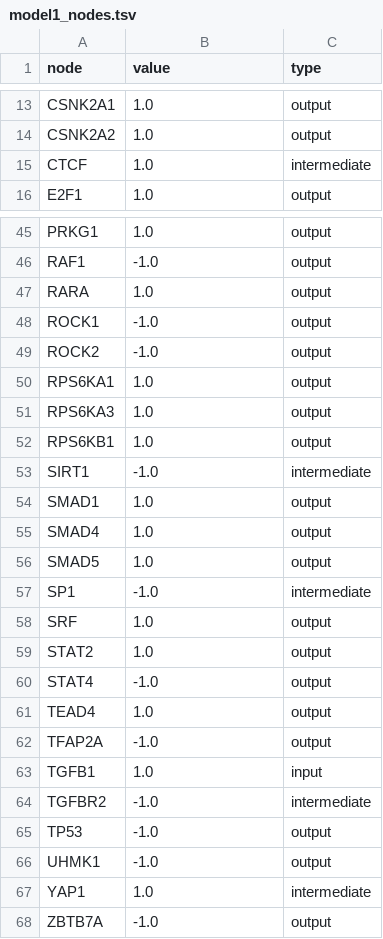
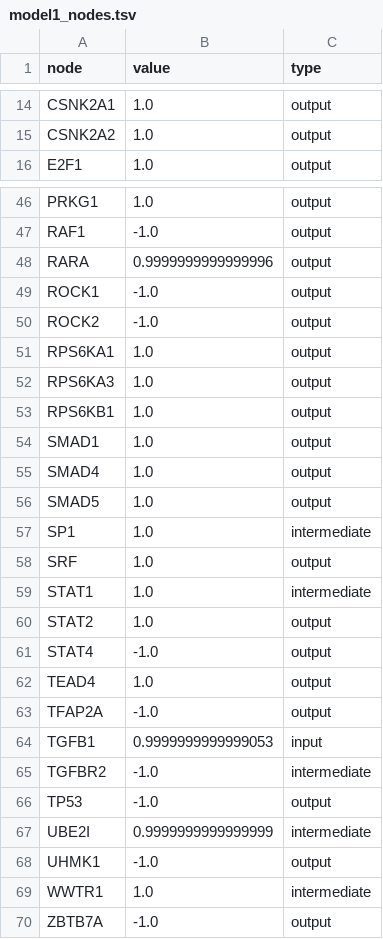
Before and after one commit to saezlab/multiomics2026, a TSV file: results/model1_nodes.tsv, drawn as a sheet; only a part is shown, gaps mark what is left out; the diff covers the shown part only.

```diff
--- a/results/model1_nodes.tsv
+++ b/results/model1_nodes.tsv
@@ -14,3 +15,2 @@ CSNK2A1	1.0	output
 CSNK2A2	1.0	output
-CTCF	1.0	intermediate
 E2F1	1.0	output
@@ -46,3 +47,3 @@ PRKG1	1.0	output
 RAF1	-1.0	output
-RARA	1.0	output
+RARA	0.9999999999999996	output
 ROCK1	-1.0	output
@@ -52,3 +53,2 @@ RPS6KA3	1.0	output
 RPS6KB1	1.0	output
-SIRT1	-1.0	intermediate
 SMAD1	1.0	output
@@ -56,4 +56,5 @@ SMAD4	1.0	output
 SMAD5	1.0	output
-SP1	-1.0	intermediate
+SP1	1.0	intermediate
 SRF	1.0	output
+STAT1	1.0	intermediate
 STAT2	1.0	output
@@ -62,7 +63,8 @@ TEAD4	1.0	output
 TFAP2A	-1.0	output
-TGFB1	1.0	input
+TGFB1	0.9999999999999053	input
 TGFBR2	-1.0	intermediate
 TP53	-1.0	output
+UBE2I	0.9999999999999999	intermediate
 UHMK1	-1.0	output
-YAP1	1.0	intermediate
+WWTR1	1.0	intermediate
 ZBTB7A	-1.0	output
```
Also changed, not shown: 5 added rows, 3 removed rows and 2 edited cells elsewhere in this file, data/network/pkn_model1.tsv, data/network/pkn_model2.tsv, 37 other files.
